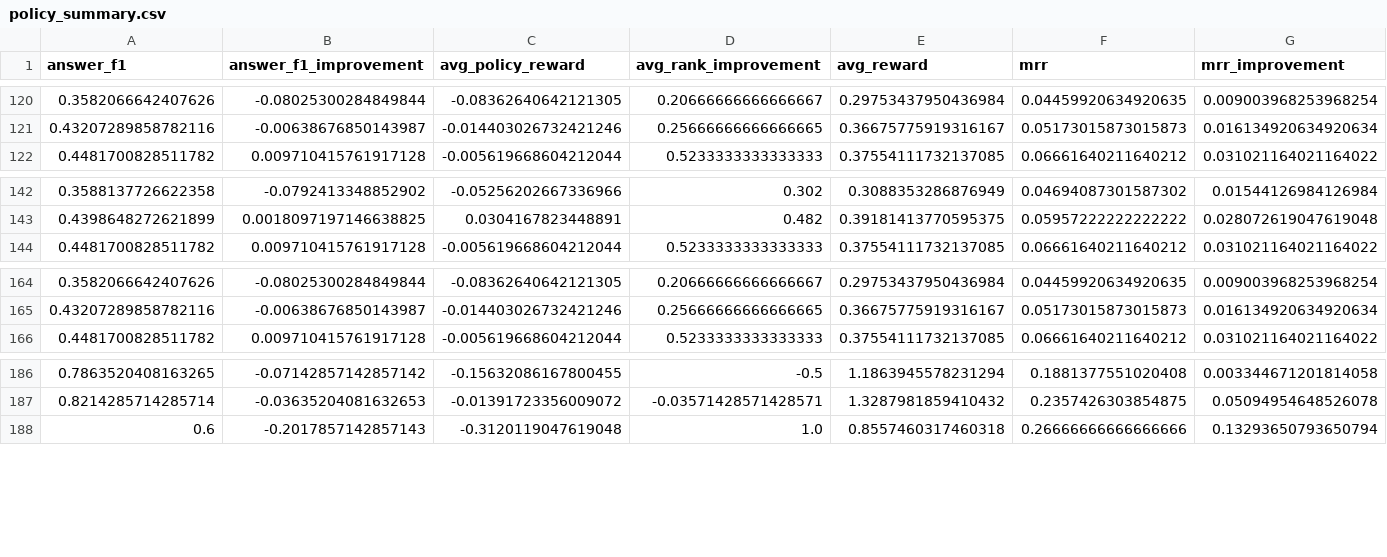
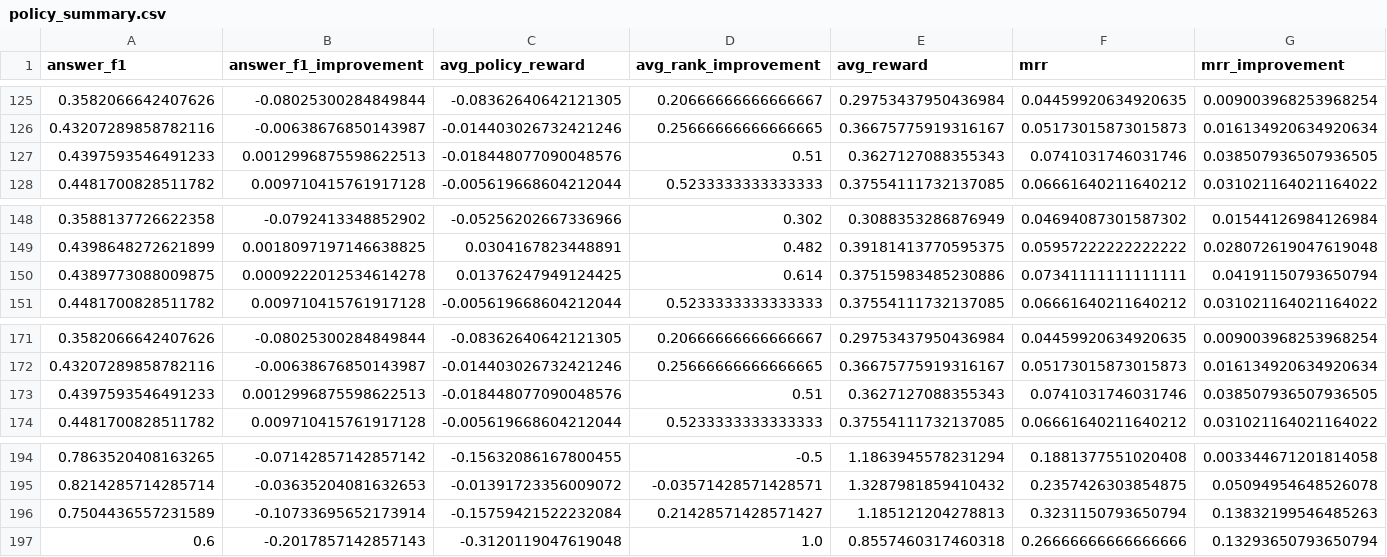
Before and after one commit to louisan1128/261R0136COSE34102, a CSV file: data/outputs/evaluation/policy_summary.csv, drawn as a sheet; only a part is shown, gaps mark what is left out; rows hold the shown columns only; the diff covers the shown part only; the diff names each change by its address in the sheet, - before the commit and + after, or states it on an @@ line.

```diff
--- a/data/outputs/evaluation/policy_summary.csv
+++ b/data/outputs/evaluation/policy_summary.csv
+row 127: 0.4397593546491233 | 0.0012996875598622513 | -0.018448077090048576 | 0.51 | 0.3627127088355343 | 0.0741031746031746 | 0.038507936507936505
+row 150: 0.4389773088009875 | 0.0009222012534614278 | 0.01376247949124425 | 0.614 | 0.37515983485230886 | 0.07341111111111111 | 0.04191150793650794
+row 173: 0.4397593546491233 | 0.0012996875598622513 | -0.018448077090048576 | 0.51 | 0.3627127088355343 | 0.0741031746031746 | 0.038507936507936505
+row 196: 0.7504436557231589 | -0.10733695652173914 | -0.15759421522232084 | 0.21428571428571427 | 1.185121204278813 | 0.3231150793650794 | 0.13832199546485263
```
Also changed, not shown: 5 added rows elsewhere in this file, data/outputs/evaluation/final_policy_comparison.csv, data/outputs/evaluation/policy_summary_hard_cases.csv, 16 other files.
